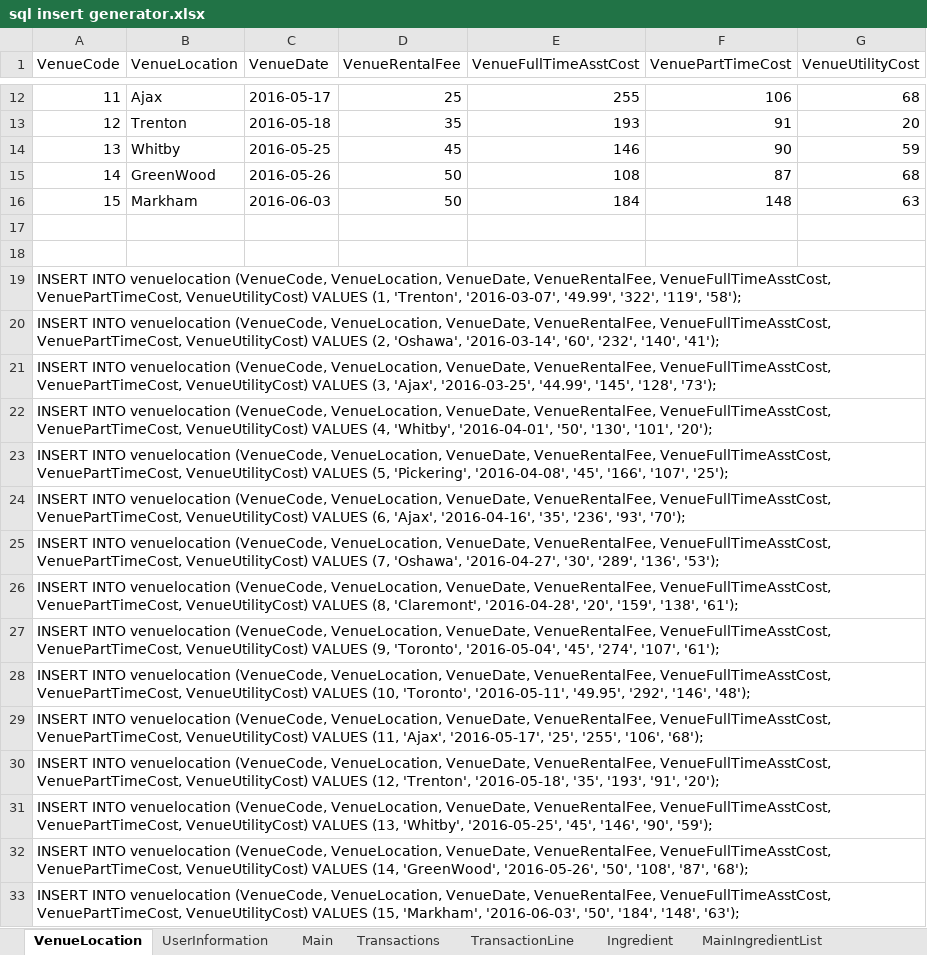
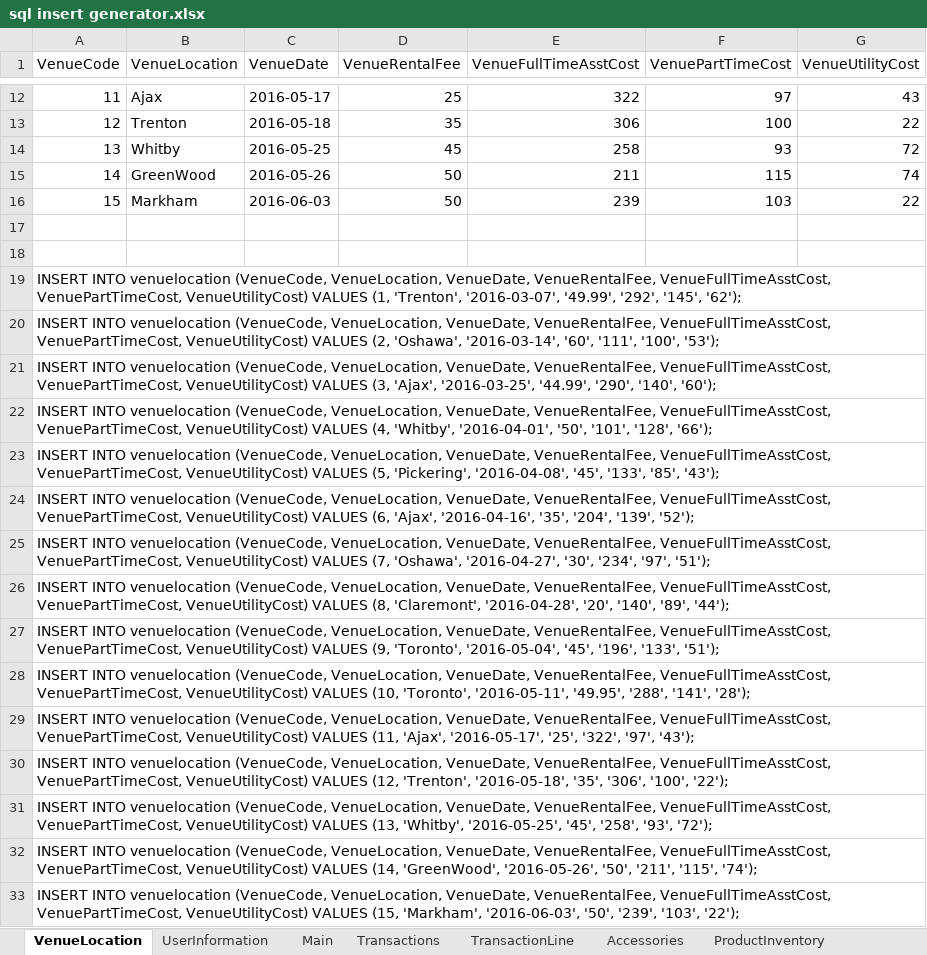
Before and after one commit to hghazzawi/AuntRosie, an Excel workbook: sql insert generator.xlsx, sheet VenueLocation, drawn as a sheet; only a part is shown, gaps mark what is left out; values as stored, in another font and other column widths than the file's, no borders; the diff covers the shown part only; the diff names each change by its address in the sheet, - before the commit and + after, or states it on an @@ line.

```diff
--- a/sql insert generator.xlsx (sheet VenueLocation)
+++ b/sql insert generator.xlsx (sheet VenueLocation)
+sheet tab: Accessories
+sheet tab: ProductInventory
-E12 (VenueFullTimeAsstCost): 255
+E12 (VenueFullTimeAsstCost): 322
-F12 (VenuePartTimeCost): 106
+F12 (VenuePartTimeCost): 97
-G12 (VenueUtilityCost): 68
+G12 (VenueUtilityCost): 43
-E13 (VenueFullTimeAsstCost): 193
+E13 (VenueFullTimeAsstCost): 306
-F13 (VenuePartTimeCost): 91
+F13 (VenuePartTimeCost): 100
-G13 (VenueUtilityCost): 20
+G13 (VenueUtilityCost): 22
-E14 (VenueFullTimeAsstCost): 146
+E14 (VenueFullTimeAsstCost): 258
-F14 (VenuePartTimeCost): 90
+F14 (VenuePartTimeCost): 93
-G14 (VenueUtilityCost): 59
+G14 (VenueUtilityCost): 72
-E15 (VenueFullTimeAsstCost): 108
+E15 (VenueFullTimeAsstCost): 211
-F15 (VenuePartTimeCost): 87
+F15 (VenuePartTimeCost): 115
-G15 (VenueUtilityCost): 68
+G15 (VenueUtilityCost): 74
-E16 (VenueFullTimeAsstCost): 184
+E16 (VenueFullTimeAsstCost): 239
-F16 (VenuePartTimeCost): 148
+F16 (VenuePartTimeCost): 103
-G16 (VenueUtilityCost): 63
+G16 (VenueUtilityCost): 22
-A19 (VenueCode): …'2016-03-07', '49.99', '322', '119', '58');
+A19 (VenueCode): …'2016-03-07', '49.99', '292', '145', '62');
-A20 (VenueCode): …'2016-03-14', '60', '232', '140', '41');
+A20 (VenueCode): …'2016-03-14', '60', '111', '100', '53');
-A21 (VenueCode): …'2016-03-25', '44.99', '145', '128', '73');
+A21 (VenueCode): …'2016-03-25', '44.99', '290', '140', '60');
-A22 (VenueCode): …'2016-04-01', '50', '130', '101', '20');
+A22 (VenueCode): …'2016-04-01', '50', '101', '128', '66');
-A23 (VenueCode): …'2016-04-08', '45', '166', '107', '25');
+A23 (VenueCode): …'2016-04-08', '45', '133', '85', '43');
-A24 (VenueCode): …'2016-04-16', '35', '236', '93', '70');
+A24 (VenueCode): …'2016-04-16', '35', '204', '139', '52');
-A25 (VenueCode): …'2016-04-27', '30', '289', '136', '53');
+A25 (VenueCode): …'2016-04-27', '30', '234', '97', '51');
-A26 (VenueCode): …'2016-04-28', '20', '159', '138', '61');
+A26 (VenueCode): …'2016-04-28', '20', '140', '89', '44');
-A27 (VenueCode): …'2016-05-04', '45', '274', '107', '61');
+A27 (VenueCode): …'2016-05-04', '45', '196', '133', '51');
-A28 (VenueCode): …'2016-05-11', '49.95', '292', '146', '48');
+A28 (VenueCode): …'2016-05-11', '49.95', '288', '141', '28');
-A29 (VenueCode): …'2016-05-17', '25', '255', '106', '68');
+A29 (VenueCode): …'2016-05-17', '25', '322', '97', '43');
-A30 (VenueCode): …'2016-05-18', '35', '193', '91', '20');
+A30 (VenueCode): …'2016-05-18', '35', '306', '100', '22');
-A31 (VenueCode): …'2016-05-25', '45', '146', '90', '59');
+A31 (VenueCode): …'2016-05-25', '45', '258', '93', '72');
-A32 (VenueCode): …'2016-05-26', '50', '108', '87', '68');
+A32 (VenueCode): …'2016-05-26', '50', '211', '115', '74');
-A33 (VenueCode): …'2016-06-03', '50', '184', '148', '63');
+A33 (VenueCode): …'2016-06-03', '50', '239', '103', '22');
```
Also changed, not shown: 30 edited cells elsewhere in this sheet, sheet TransactionLine, sheet Main, other sheet tabs.
